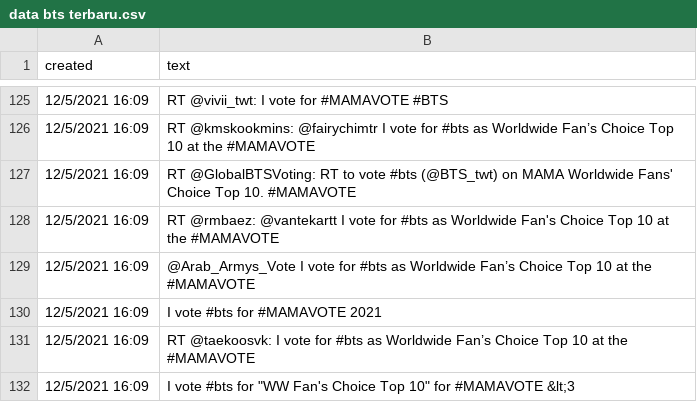
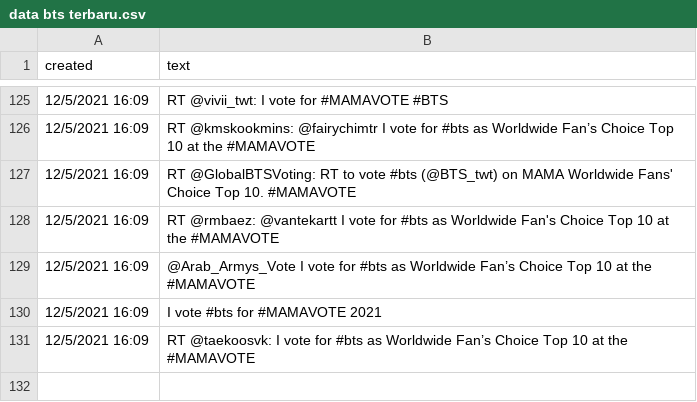
Before and after one commit to calskirr/-DataBTS, a CSV file: data bts terbaru.csv, drawn as a sheet; only a part is shown, gaps mark what is left out; the diff names each change by its address in the sheet, - before the commit and + after, or states it on an @@ line.

Commit message:
Add files via upload

```diff
--- a/data bts terbaru.csv
+++ b/data bts terbaru.csv
-row 132: 12/5/2021 16:09 | I vote #bts for "WW Fan's Choice Top 10" for #MAMAVOTE &lt;3
```
